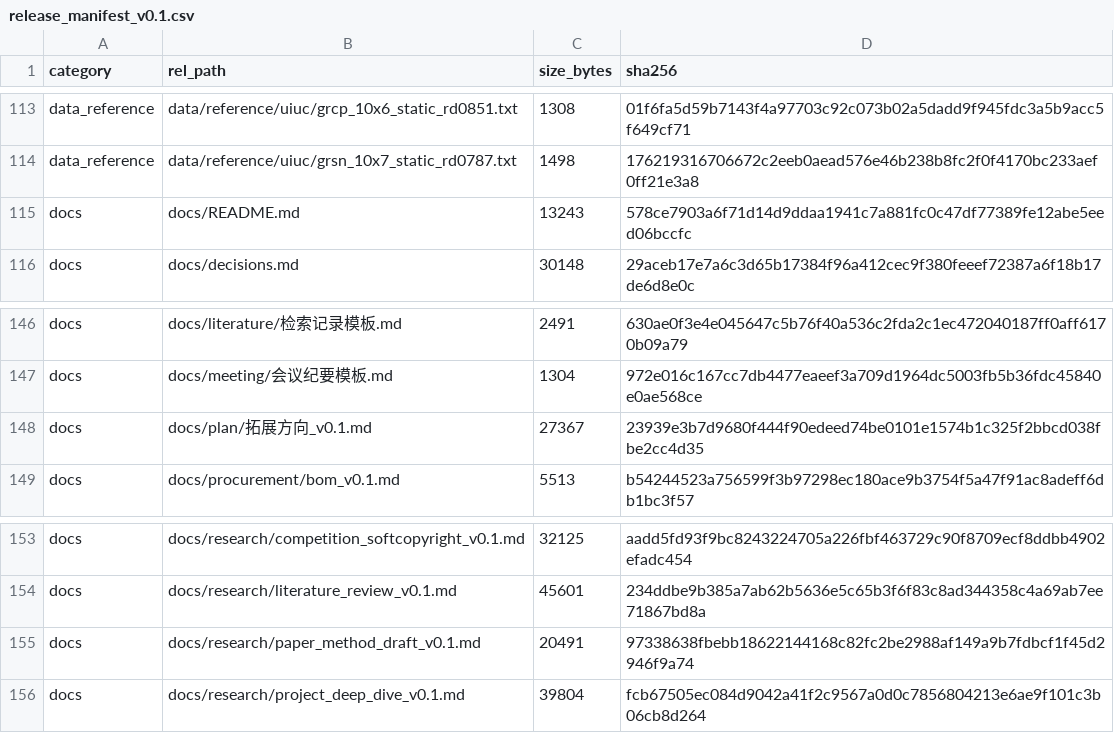
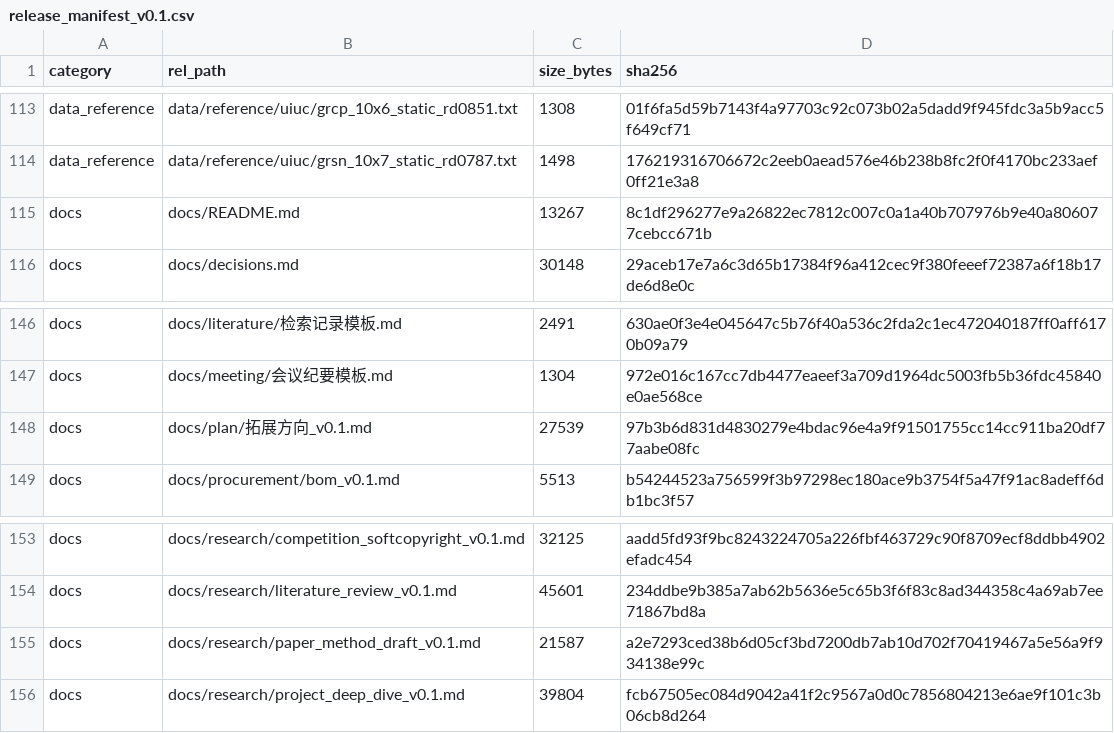
Before and after one commit to YWC886/new-folder, a CSV file: data/processed/release_manifest_v0.1.csv, drawn as a sheet; only a part is shown, gaps mark what is left out.

```diff
--- a/data/processed/release_manifest_v0.1.csv
+++ b/data/processed/release_manifest_v0.1.csv
@@ -114,3 +114,3 @@ data_reference,data/reference/uiuc/grcp_10x6_static_rd0851.txt,1308,01f6fa5d59b7
 data_reference,data/reference/uiuc/grsn_10x7_static_rd0787.txt,1498,176219316706672c2eeb0aead576e46b238b8fc2f0f4170bc233aef0ff21e3a8
-docs,docs/README.md,13243,578ce7903a6f71d14d9ddaa1941c7a881fc0c47df77389fe12abe5eed06bccfc
+docs,docs/README.md,13267,8c1df296277e9a26822ec7812c007c0a1a40b707976b9e40a806077cebcc671b
 docs,docs/decisions.md,30148,29aceb17e7a6c3d65b17384f96a412cec9f380feeef72387a6f18b17de6d8e0c
@@ -147,3 +147,3 @@ docs,docs/literature/检索记录模板.md,2491,630ae0f3e4e045647c5b76f40a536c2f
 docs,docs/meeting/会议纪要模板.md,1304,972e016c167cc7db4477eaeef3a709d1964dc5003fb5b36fdc45840e0ae568ce
-docs,docs/plan/拓展方向_v0.1.md,27367,23939e3b7d9680f444f90edeed74be0101e1574b1c325f2bbcd038fbe2cc4d35
+docs,docs/plan/拓展方向_v0.1.md,27539,97b3b6d831d4830279e4bdac96e4a9f91501755cc14cc911ba20df77aabe08fc
 docs,docs/procurement/bom_v0.1.md,5513,b54244523a756599f3b97298ec180ace9b3754f5a47f91ac8adeff6db1bc3f57
@@ -154,3 +154,3 @@ docs,docs/research/competition_softcopyright_v0.1.md,32125,aadd5fd93f9bc82432247
 docs,docs/research/literature_review_v0.1.md,45601,234ddbe9b385a7ab62b5636e5c65b3f6f83c8ad344358c4a69ab7ee71867bd8a
-docs,docs/research/paper_method_draft_v0.1.md,20491,97338638fbebb18622144168c82fc2be2988af149a9b7fdbcf1f45d2946f9a74
+docs,docs/research/paper_method_draft_v0.1.md,21587,a2e7293ced38b6d05cf3bd7200db7ab10d702f70419467a5e56a9f934138e99c
 docs,docs/research/project_deep_dive_v0.1.md,39804,fcb67505ec084d9042a41f2c9567a0d0c7856804213e6ae9f101c3b06cb8d264
```
Also changed, not shown: 4 other files.
